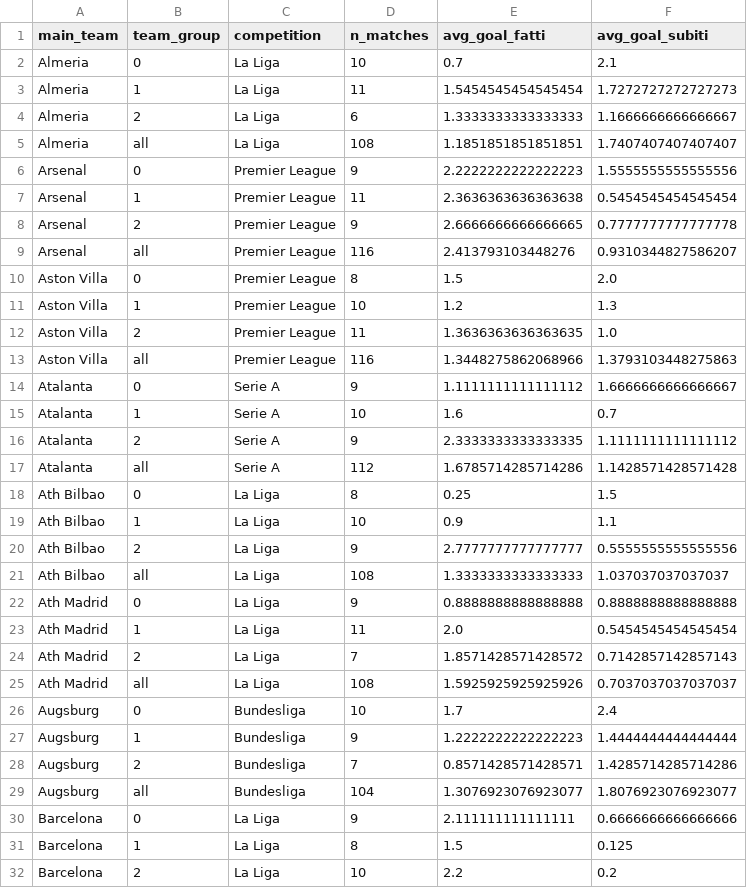
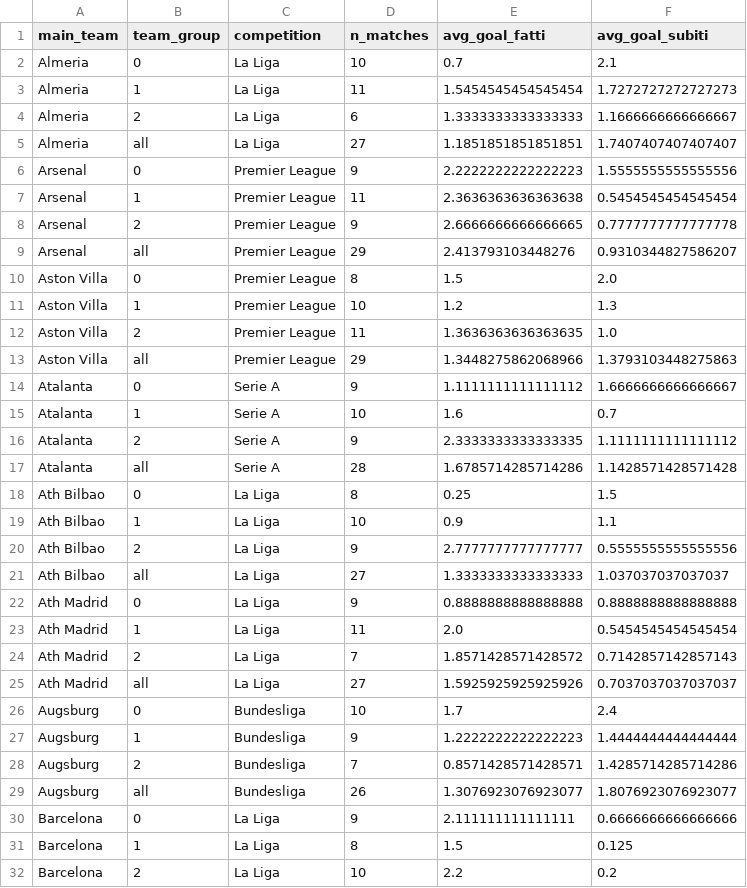
Before and after one commit to IncioMan/football_data_analysis, a CSV file: data/outputs/num_goals_group.csv, drawn as a sheet; only a part is shown; the diff covers the shown part only.

```diff
--- a/data/outputs/num_goals_group.csv
+++ b/data/outputs/num_goals_group.csv
@@ -4,3 +4,3 @@ Almeria,1,La Liga,11,1.5454545454545454,1.7272727272727273
 Almeria,2,La Liga,6,1.3333333333333333,1.1666666666666667
-Almeria,all,La Liga,108,1.1851851851851851,1.7407407407407407
+Almeria,all,La Liga,27,1.1851851851851851,1.7407407407407407
 Arsenal,0,Premier League,9,2.2222222222222223,1.5555555555555556
@@ -8,3 +8,3 @@ Arsenal,1,Premier League,11,2.3636363636363638,0.5454545454545454
 Arsenal,2,Premier League,9,2.6666666666666665,0.7777777777777778
-Arsenal,all,Premier League,116,2.413793103448276,0.9310344827586207
+Arsenal,all,Premier League,29,2.413793103448276,0.9310344827586207
 Aston Villa,0,Premier League,8,1.5,2.0
@@ -12,3 +12,3 @@ Aston Villa,1,Premier League,10,1.2,1.3
 Aston Villa,2,Premier League,11,1.3636363636363635,1.0
-Aston Villa,all,Premier League,116,1.3448275862068966,1.3793103448275863
+Aston Villa,all,Premier League,29,1.3448275862068966,1.3793103448275863
 Atalanta,0,Serie A,9,1.1111111111111112,1.6666666666666667
@@ -16,3 +16,3 @@ Atalanta,1,Serie A,10,1.6,0.7
 Atalanta,2,Serie A,9,2.3333333333333335,1.1111111111111112
-Atalanta,all,Serie A,112,1.6785714285714286,1.1428571428571428
+Atalanta,all,Serie A,28,1.6785714285714286,1.1428571428571428
 Ath Bilbao,0,La Liga,8,0.25,1.5
@@ -20,3 +20,3 @@ Ath Bilbao,1,La Liga,10,0.9,1.1
 Ath Bilbao,2,La Liga,9,2.7777777777777777,0.5555555555555556
-Ath Bilbao,all,La Liga,108,1.3333333333333333,1.037037037037037
+Ath Bilbao,all,La Liga,27,1.3333333333333333,1.037037037037037
 Ath Madrid,0,La Liga,9,0.8888888888888888,0.8888888888888888
@@ -24,3 +24,3 @@ Ath Madrid,1,La Liga,11,2.0,0.5454545454545454
 Ath Madrid,2,La Liga,7,1.8571428571428572,0.7142857142857143
-Ath Madrid,all,La Liga,108,1.5925925925925926,0.7037037037037037
+Ath Madrid,all,La Liga,27,1.5925925925925926,0.7037037037037037
 Augsburg,0,Bundesliga,10,1.7,2.4
@@ -28,3 +28,3 @@ Augsburg,1,Bundesliga,9,1.2222222222222223,1.4444444444444444
 Augsburg,2,Bundesliga,7,0.8571428571428571,1.4285714285714286
-Augsburg,all,Bundesliga,104,1.3076923076923077,1.8076923076923077
+Augsburg,all,Bundesliga,26,1.3076923076923077,1.8076923076923077
 Barcelona,0,La Liga,9,2.111111111111111,0.6666666666666666
```
Also changed, not shown: 71 edited cells elsewhere in this file, data/outputs/no_goal_group.csv, data/outputs/no_goal_group_away_home.csv, 4 other files.
